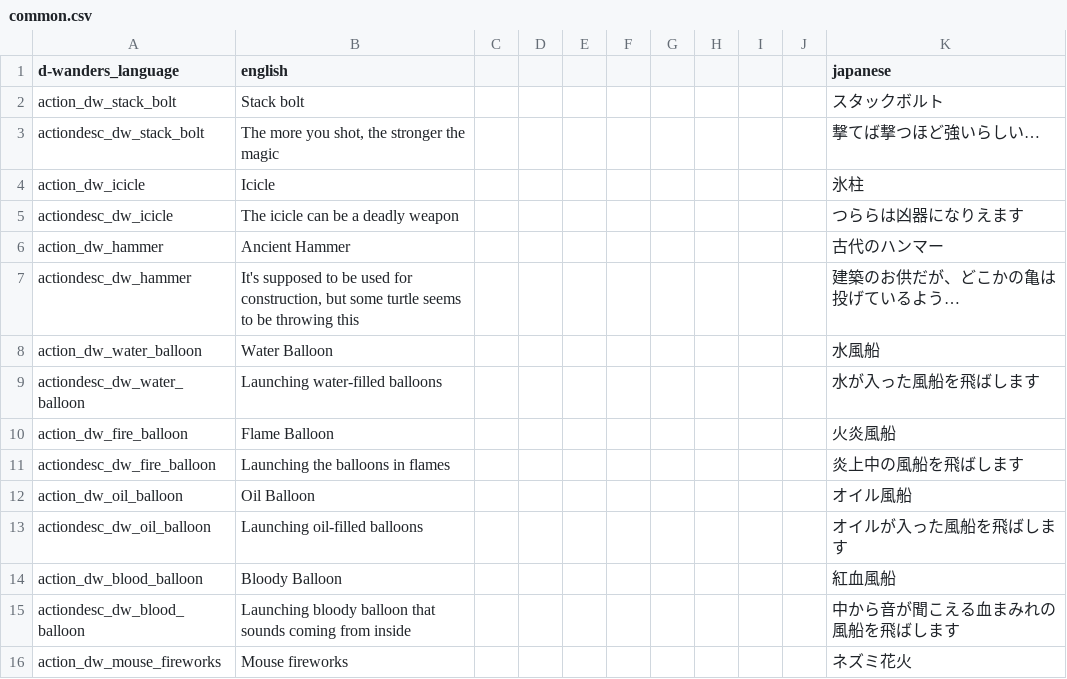
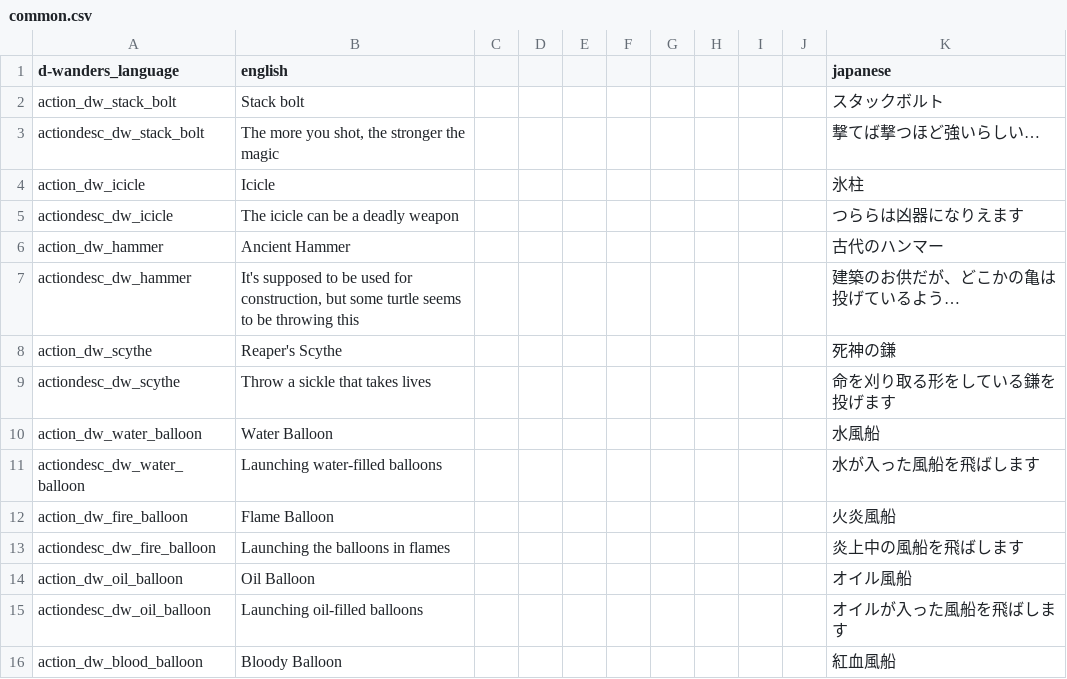
Before and after one commit to den3606/d-wonders, a CSV file: files/translations/common.csv, drawn as a sheet; only a part is shown; the shorter side is filled out with more unchanged rows.

Commit message:
feat: add scythe spell and cahnge hammer max_uses

```diff
--- a/files/translations/common.csv
+++ b/files/translations/common.csv
@@ -7,2 +7,4 @@ action_dw_hammer,Ancient Hammer,,,,,,,,,古代のハンマー,,,,,
 actiondesc_dw_hammer,"It's supposed to be used for construction, but some turtle seems to be throwing this",,,,,,,,,建築のお供だが、どこかの亀は投げているよう…,,,,,
+action_dw_scythe,Reaper's Scythe,,,,,,,,,死神の鎌,,,,,
+actiondesc_dw_scythe,Throw a sickle that takes lives,,,,,,,,,命を刈り取る形をしている鎌を投げます,,,,,
 action_dw_water_balloon,Water Balloon,,,,,,,,,水風船,,,,,
```
Also changed, not shown: 5 other files.
